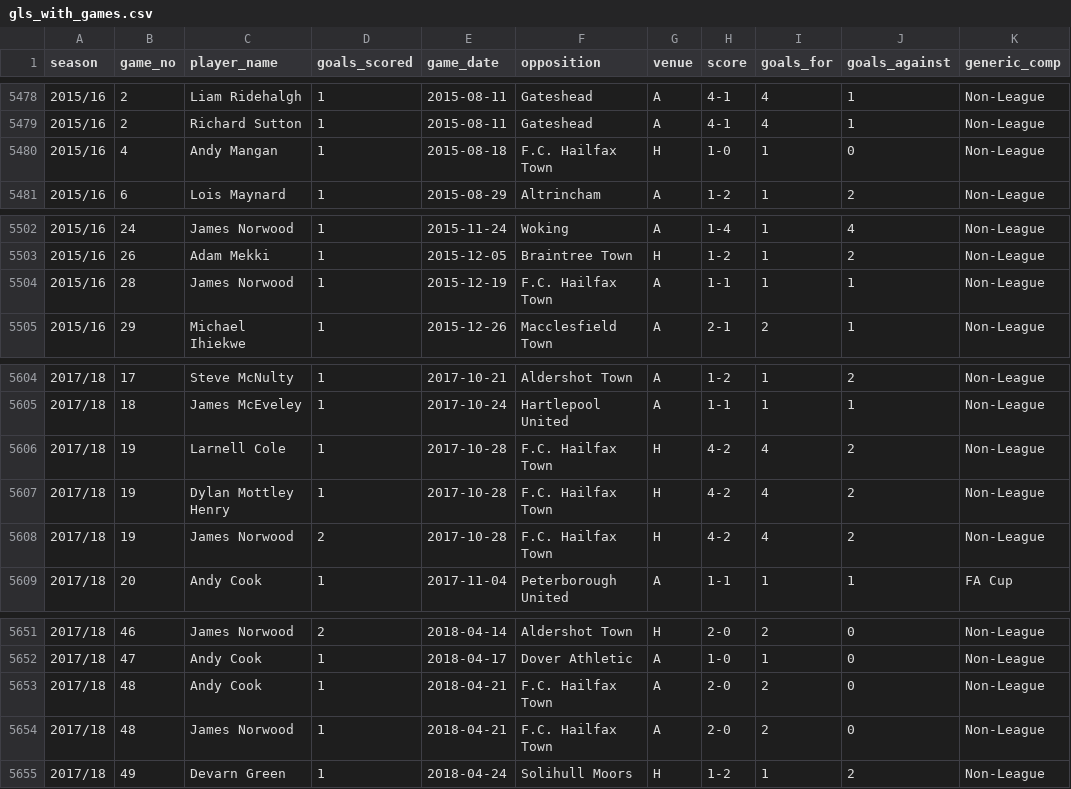
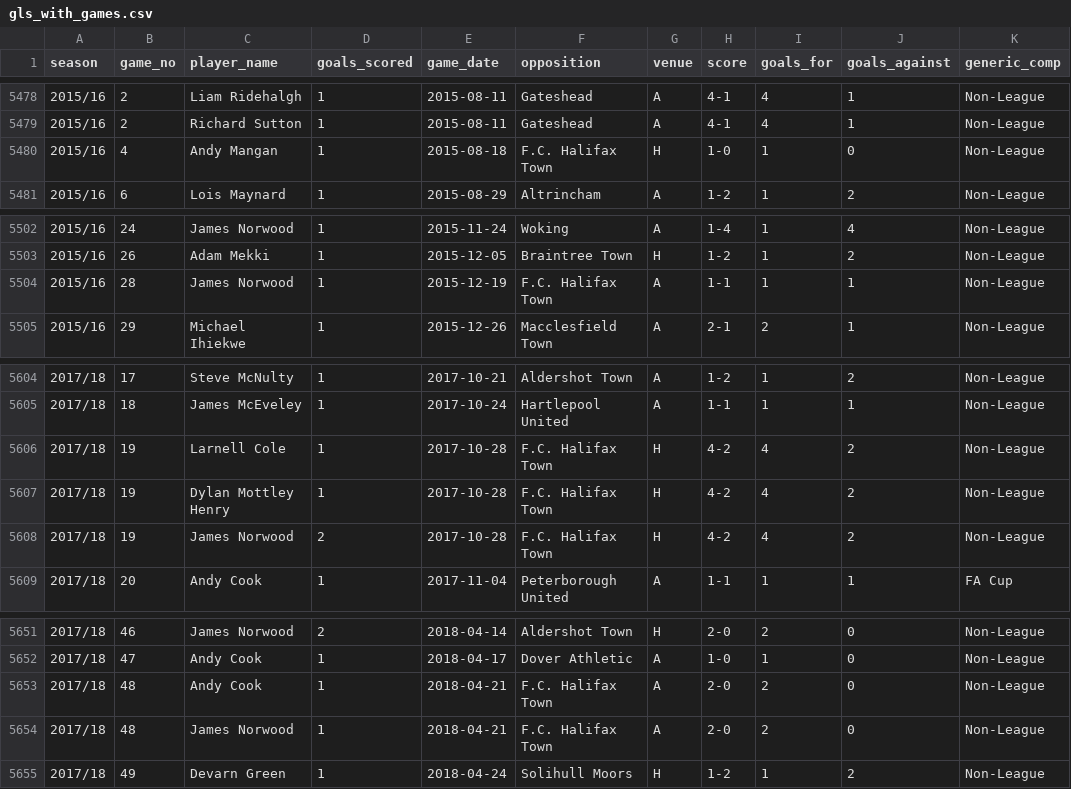
Before and after one commit to petebrown/complete-record, a CSV file: output/gls_with_games.csv, drawn as a sheet; only a part is shown, gaps mark what is left out; the diff names each change by its address in the sheet, - before the commit and + after, or states it on an @@ line.

Commit message:
fixed typo in FC Halifax name

```diff
--- a/output/gls_with_games.csv
+++ b/output/gls_with_games.csv
-F5480 (opposition): F.C. Hailfax Town
+F5480 (opposition): F.C. Halifax Town
-F5504 (opposition): F.C. Hailfax Town
+F5504 (opposition): F.C. Halifax Town
-F5606:F5608 (opposition): F.C. Hailfax Town
+F5606:F5608 (opposition): F.C. Halifax Town
-F5653:F5654 (opposition): F.C. Hailfax Town
+F5653:F5654 (opposition): F.C. Halifax Town
```
Also changed, not shown: 1 other file.
